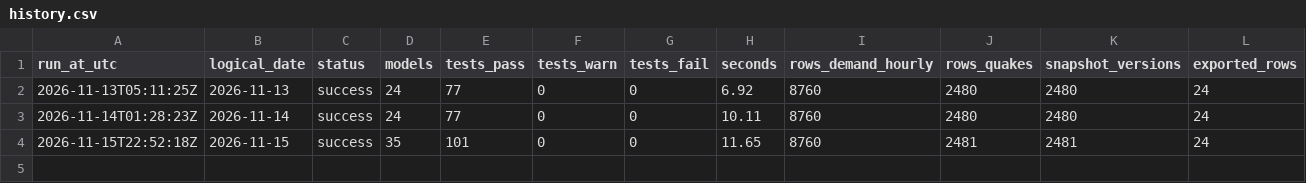
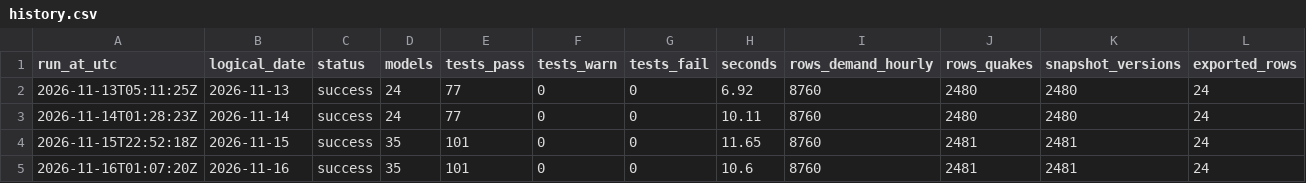
Before and after one commit to 0Ju12/data-projects, a CSV file: warehouse/runs/history.csv, drawn as a sheet; only a part is shown; rows hold the shown columns only; the diff names each change by its address in the sheet, - before the commit and + after, or states it on an @@ line.

```diff
--- a/warehouse/runs/history.csv
+++ b/warehouse/runs/history.csv
+row 5: 2026-11-16T01:07:20Z | 2026-11-16 | success | 35 | 101 | 0 | 0 | 10.6 | 8760 | 2481 | 2481 | 24
```
Also changed, not shown: warehouse/data/disasters.csv, warehouse/data/jobs.csv, 8 other files.
